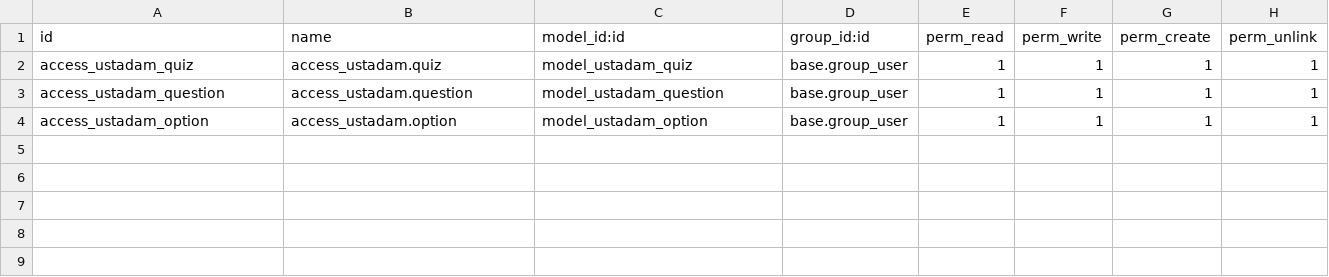
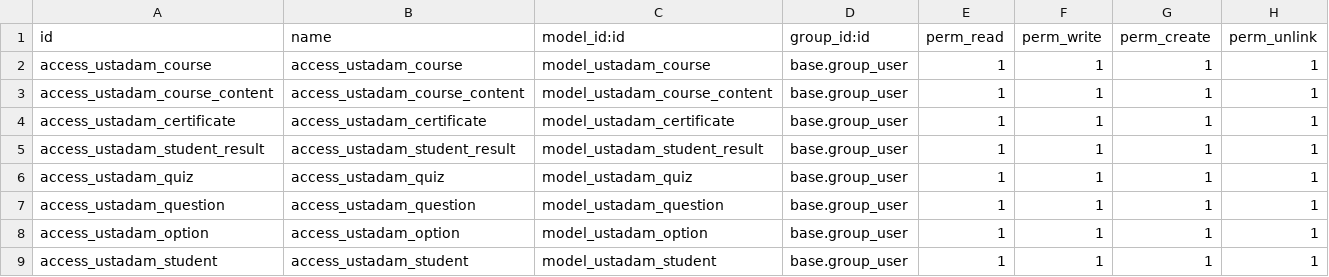
Before and after one commit to AmirHashmi017/addons_ustadamLMS, a CSV file: sincsol__lms__base/security/ir.model.access.csv, drawn as a sheet.

```diff
--- a/sincsol__lms__base/security/ir.model.access.csv
+++ b/sincsol__lms__base/security/ir.model.access.csv
@@ -1,4 +1,9 @@
 id,name,model_id:id,group_id:id,perm_read,perm_write,perm_create,perm_unlink
-access_ustadam_quiz,access_ustadam.quiz,model_ustadam_quiz,base.group_user,1,1,1,1
-access_ustadam_question,access_ustadam.question,model_ustadam_question,base.group_user,1,1,1,1
-access_ustadam_option,access_ustadam.option,model_ustadam_option,base.group_user,1,1,1,1
+access_ustadam_course,access_ustadam_course,model_ustadam_course,base.group_user,1,1,1,1
+access_ustadam_course_content,access_ustadam_course_content,model_ustadam_course_content,base.group_user,1,1,1,1
+access_ustadam_certificate,access_ustadam_certificate,model_ustadam_certificate,base.group_user,1,1,1,1
+access_ustadam_student_result,access_ustadam_student_result,model_ustadam_student_result,base.group_user,1,1,1,1
+access_ustadam_quiz,access_ustadam_quiz,model_ustadam_quiz,base.group_user,1,1,1,1
+access_ustadam_question,access_ustadam_question,model_ustadam_question,base.group_user,1,1,1,1
+access_ustadam_option,access_ustadam_option,model_ustadam_option,base.group_user,1,1,1,1
+access_ustadam_student,access_ustadam_student,model_ustadam_student,base.group_user,1,1,1,1
```
Also changed, not shown: 39 other files.
